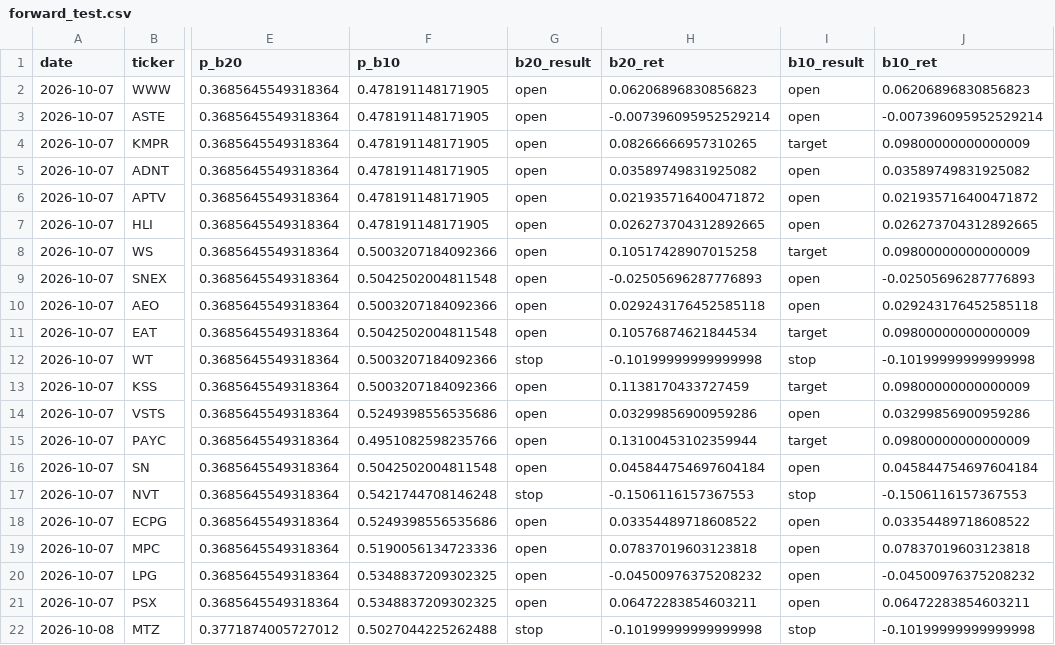
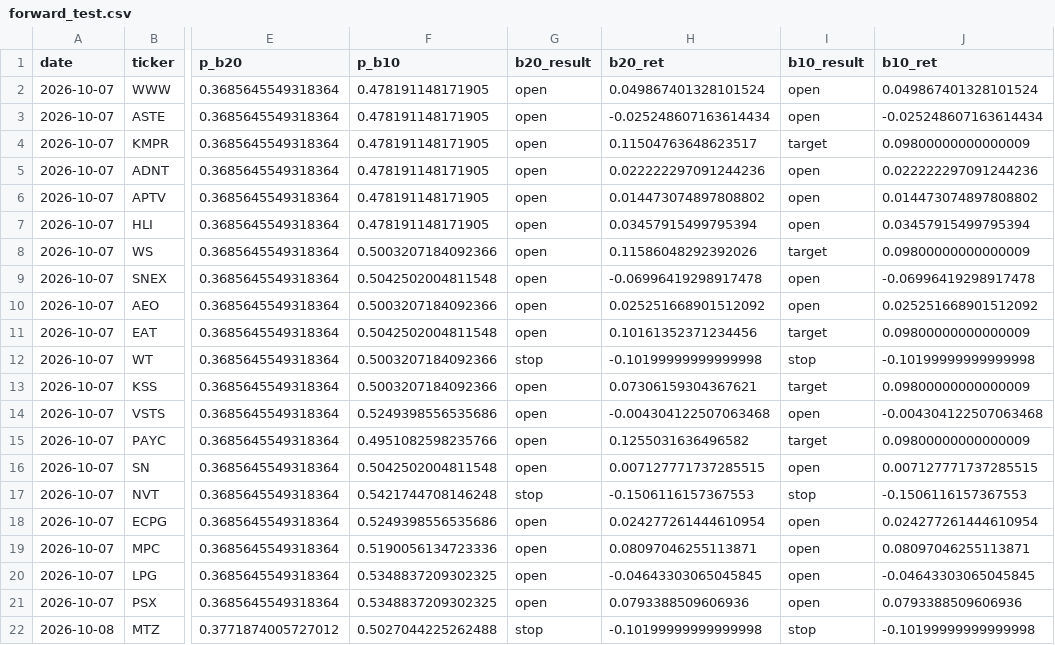
Before and after one commit to tim033976-cmd/ml-algo, a CSV file: results/forward_test.csv, drawn as a sheet; only a part is shown, gaps mark what is left out; the diff covers the shown part only; the diff names each change by its address in the sheet, - before the commit and + after, or states it on an @@ line.

```diff
--- a/results/forward_test.csv
+++ b/results/forward_test.csv
-H2 (b20_ret): 0.06206896830856823
+H2 (b20_ret): 0.049867401328101524
-J2 (b10_ret): 0.06206896830856823
+J2 (b10_ret): 0.049867401328101524
-H3 (b20_ret): -0.007396095952529214
+H3 (b20_ret): -0.025248607163614434
-J3 (b10_ret): -0.007396095952529214
+J3 (b10_ret): -0.025248607163614434
-H4 (b20_ret): 0.08266666957310265
+H4 (b20_ret): 0.11504763648623517
-H5 (b20_ret): 0.03589749831925082
+H5 (b20_ret): 0.022222297091244236
-J5 (b10_ret): 0.03589749831925082
+J5 (b10_ret): 0.022222297091244236
-H6 (b20_ret): 0.021935716400471872
+H6 (b20_ret): 0.014473074897808802
-J6 (b10_ret): 0.021935716400471872
+J6 (b10_ret): 0.014473074897808802
-H7 (b20_ret): 0.026273704312892665
+H7 (b20_ret): 0.03457915499795394
-J7 (b10_ret): 0.026273704312892665
+J7 (b10_ret): 0.03457915499795394
-H8 (b20_ret): 0.10517428907015258
+H8 (b20_ret): 0.11586048292392026
-H9 (b20_ret): -0.02505696287776893
+H9 (b20_ret): -0.06996419298917478
-J9 (b10_ret): -0.02505696287776893
+J9 (b10_ret): -0.06996419298917478
-H10 (b20_ret): 0.029243176452585118
+H10 (b20_ret): 0.025251668901512092
-J10 (b10_ret): 0.029243176452585118
+J10 (b10_ret): 0.025251668901512092
-H11 (b20_ret): 0.10576874621844534
+H11 (b20_ret): 0.10161352371234456
-H13 (b20_ret): 0.1138170433727459
+H13 (b20_ret): 0.07306159304367621
-H14 (b20_ret): 0.03299856900959286
+H14 (b20_ret): -0.004304122507063468
-J14 (b10_ret): 0.03299856900959286
+J14 (b10_ret): -0.004304122507063468
-H15 (b20_ret): 0.13100453102359944
+H15 (b20_ret): 0.1255031636496582
-H16 (b20_ret): 0.045844754697604184
+H16 (b20_ret): 0.007127771737285515
-J16 (b10_ret): 0.045844754697604184
+J16 (b10_ret): 0.007127771737285515
-H18 (b20_ret): 0.03354489718608522
+H18 (b20_ret): 0.024277261444610954
-J18 (b10_ret): 0.03354489718608522
+J18 (b10_ret): 0.024277261444610954
-H19 (b20_ret): 0.07837019603123818
+H19 (b20_ret): 0.08097046255113871
-J19 (b10_ret): 0.07837019603123818
+J19 (b10_ret): 0.08097046255113871
-H20 (b20_ret): -0.04500976375208232
+H20 (b20_ret): -0.04643303065045845
-J20 (b10_ret): -0.04500976375208232
+J20 (b10_ret): -0.04643303065045845
-H21 (b20_ret): 0.06472283854603211
+H21 (b20_ret): 0.0793388509606936
-J21 (b10_ret): 0.06472283854603211
+J21 (b10_ret): 0.0793388509606936
```
Also changed, not shown: 153 edited cells elsewhere in this file, results/picks_history.csv, 3 other files.
